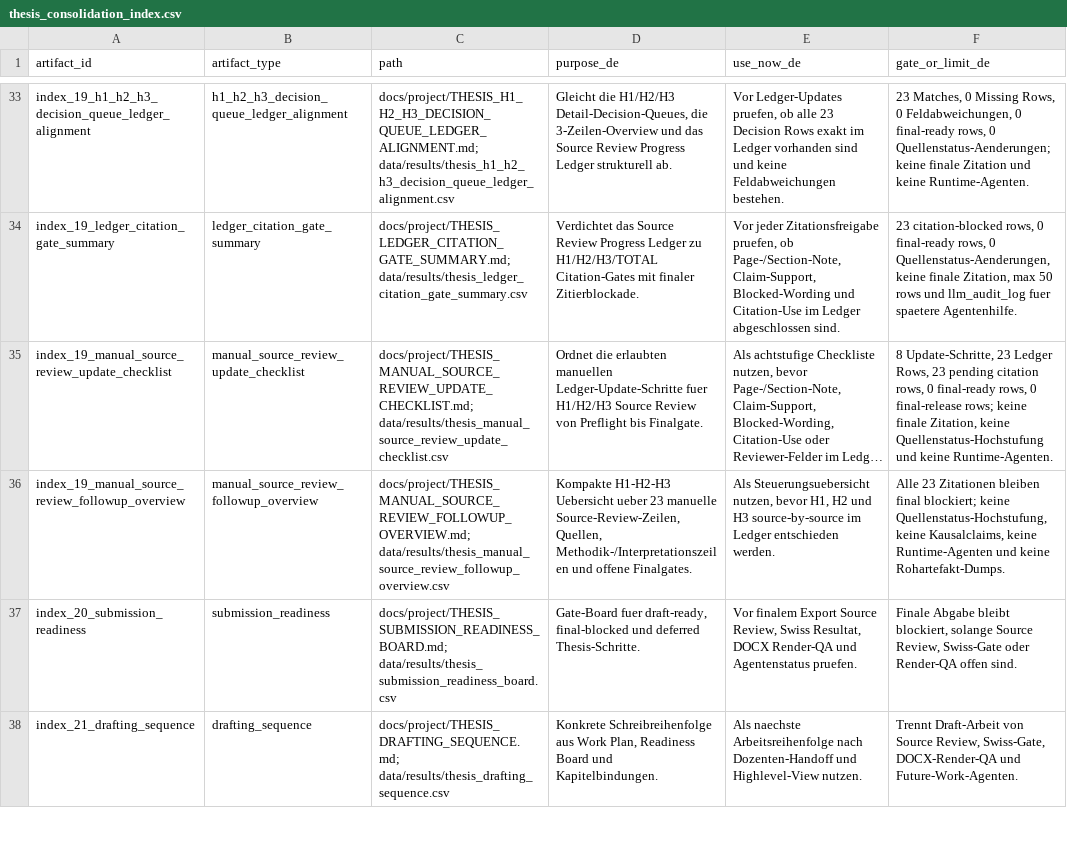
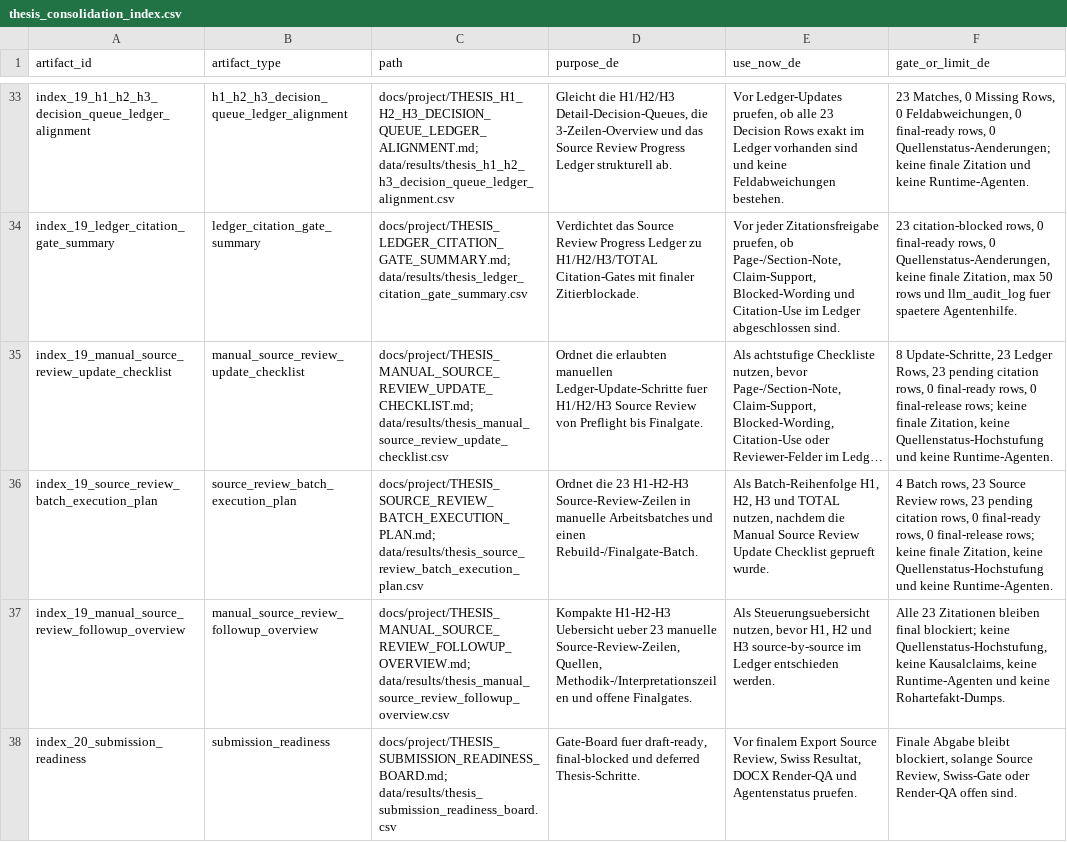
Before and after one commit to Pablozh123/multi-agent-orchestration-informational-efficiency, a CSV file: data/results/thesis_consolidation_index.csv, drawn as a sheet; only a part is shown, gaps mark what is left out; the shorter side is filled out with more unchanged rows; long unchanged cells end in …; the diff names each change by its address in the sheet, - before the commit and + after, or states it on an @@ line.

Commit message:
docs: add source review batch execution plan

```diff
--- a/data/results/thesis_consolidation_index.csv
+++ b/data/results/thesis_consolidation_index.csv
+row 36: index_19_source_review_batch_execution_plan | source_review_batch_execution_plan | docs/project/THESIS_SOURCE_REVIEW_BATCH_EXECUTION_PLAN.md; data/results/thesis_source_review_batch_execution_plan.csv | Ordnet die 23 H1-H2-H3 Source-Review-Zeilen in manuelle Arbeitsbatches und einen Rebuild-/Finalgate-Batch. | Als Batch-Reihenfolge H1, H2, H3 und TOTAL nutzen, nachdem die Manual Source Review Update Checklist geprueft wurde. | 4 Batch rows, 23 Source Review rows, 23 pending citation rows, 0 final-ready rows, 0 final-release rows; keine finale Zitation, keine Quellenstatus-Hochstufung und keine Runtime-Agenten.
```
Also changed, not shown: 9 other files.
